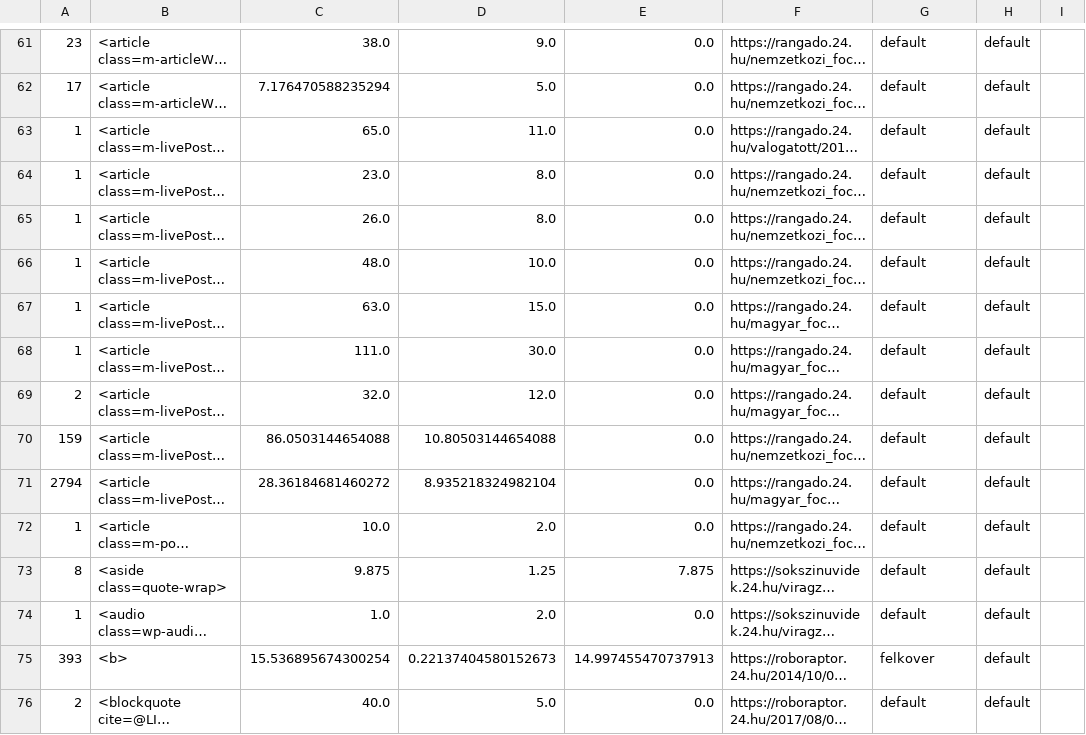
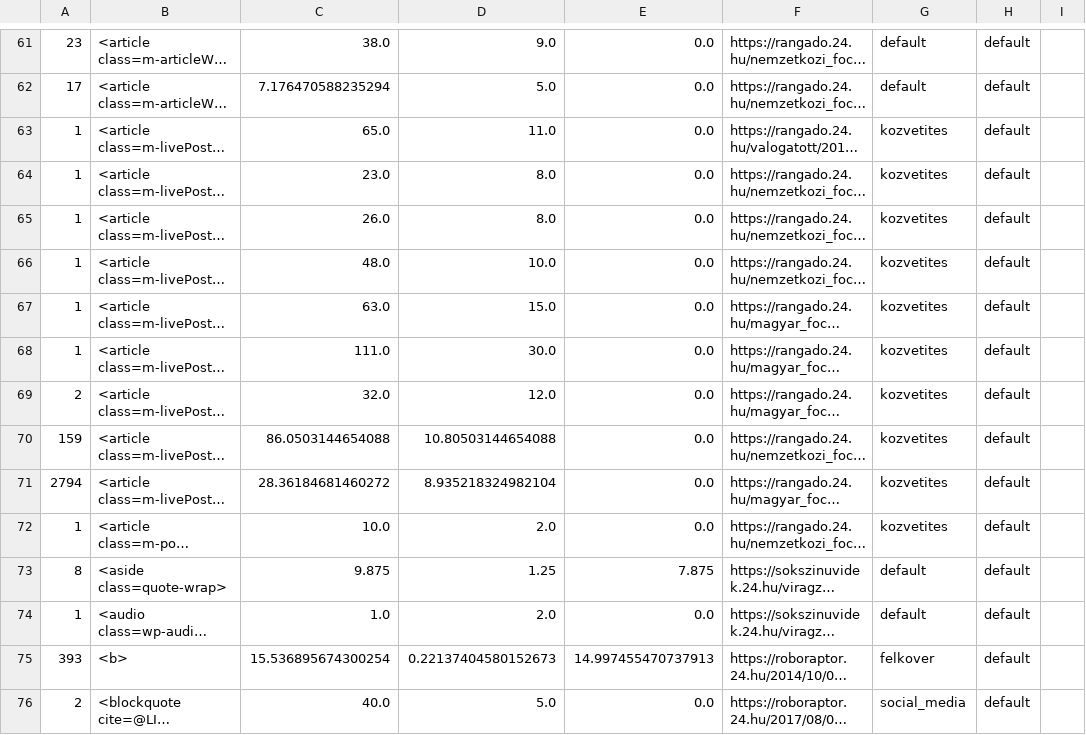
Before and after one commit to ELTE-DH/HTML2TEI, a TSV file: configs/p24_istentudja/p24_istentudja_text_tags_normal.tsv, drawn as a sheet; only a part is shown, gaps mark what is left out; long unchanged cells end in …; the diff covers the shown part only; the diff names each change by its address in the sheet, - before the commit and + after, or states it on an @@ line.

```diff
--- a/configs/p24_istentudja/p24_istentudja_text_tags_normal.tsv
+++ b/configs/p24_istentudja/p24_istentudja_text_tags_normal.tsv
-G63:G72: default
+G63:G72: kozvetites
-G76: default
+G76: social_media
```
Also changed, not shown: 42 edited cells elsewhere in this file, configs/p24_istentudja/p24_istentudja_notext_tags_normal.tsv, configs/p24_roboraptor/p24_roboraptor_notext_tags_normal.tsv, 10 other files.
